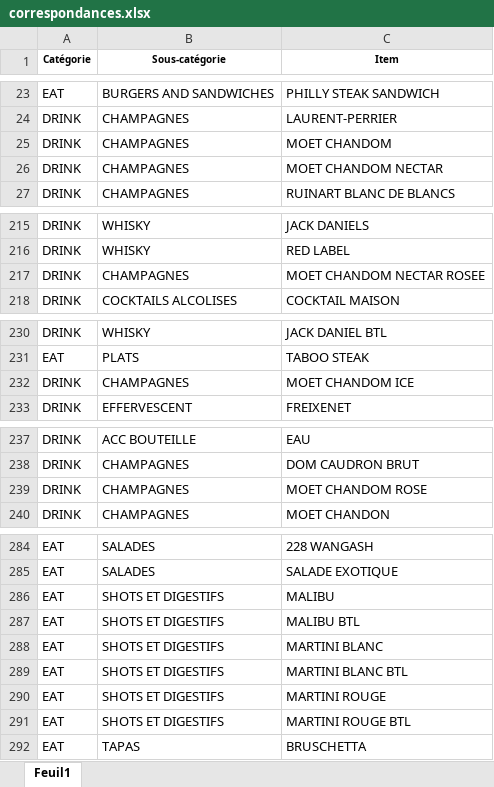
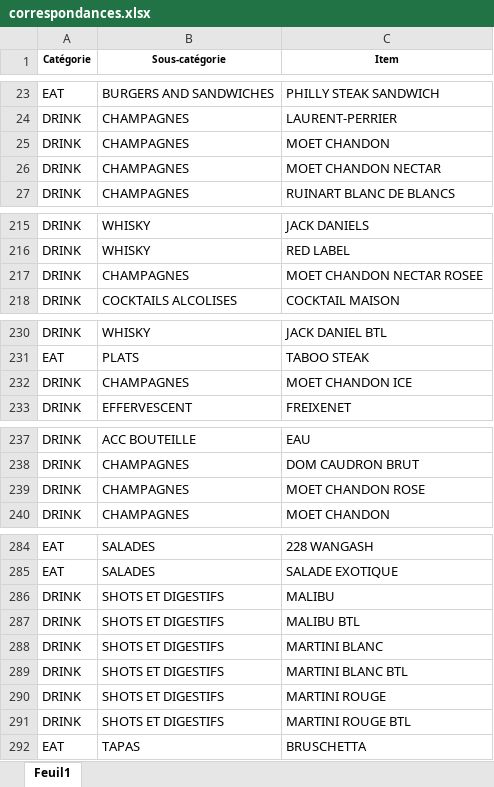
Before and after one commit to LabTech14/Dashboard-Taboo, an Excel workbook: correspondances.xlsx, sheet Feuil1, drawn as a sheet; only a part is shown, gaps mark what is left out; values as stored, in another font and other column widths than the file's, no borders; the diff names each change by its address in the sheet, - before the commit and + after, or states it on an @@ line.

```diff
--- a/correspondances.xlsx (sheet Feuil1)
+++ b/correspondances.xlsx (sheet Feuil1)
-C25 (Item): MOET CHANDOM
+C25 (Item): MOET CHANDON
-C26 (Item): MOET CHANDOM NECTAR
+C26 (Item): MOET CHANDON NECTAR
-C217 (Item): MOET CHANDOM NECTAR ROSEE
+C217 (Item): MOET CHANDON NECTAR ROSEE
-C232 (Item): MOET CHANDOM ICE
+C232 (Item): MOET CHANDON ICE
-C239 (Item): MOET CHANDOM ROSE
+C239 (Item): MOET CHANDON ROSE
-A286:A291 (Catégorie): EAT
+A286:A291 (Catégorie): DRINK
```
Also changed, not shown: input/INVENTAIRE042023.xlsx, input/INVENTAIRE052023.xlsx, 10 other files.
